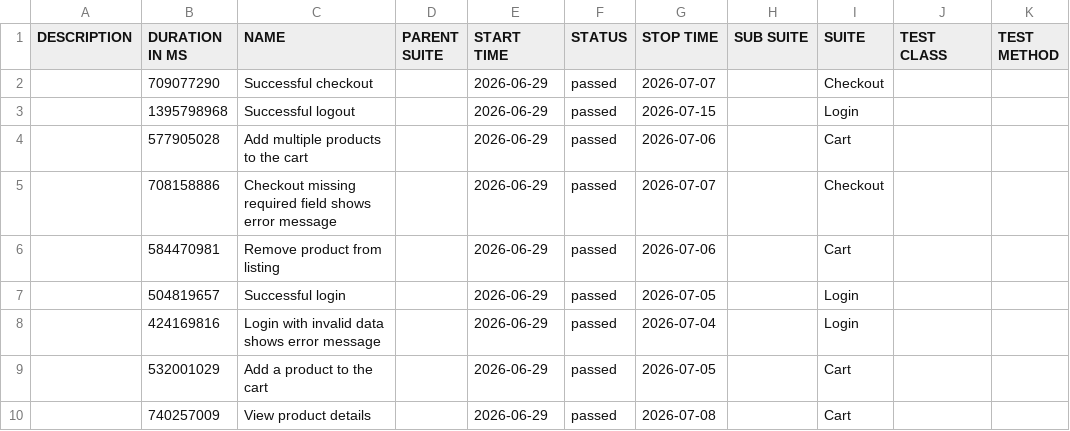
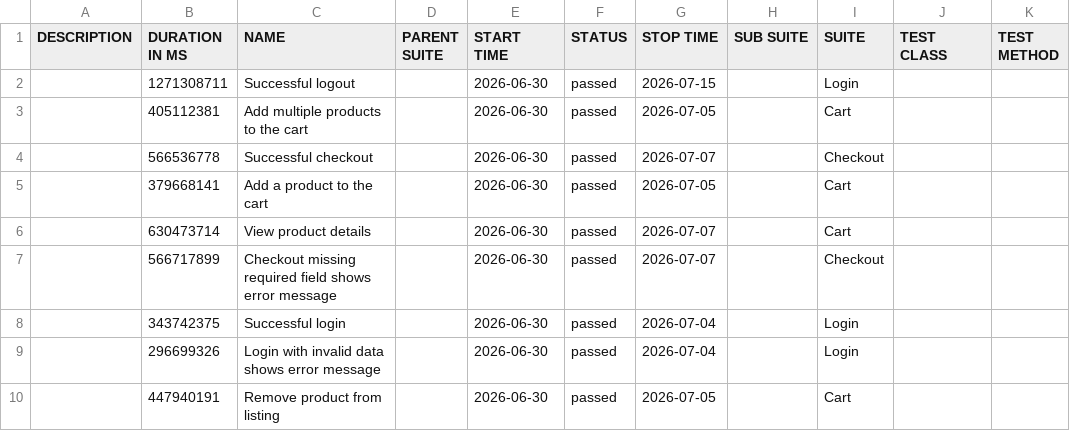
Before and after one commit to JaderTS/test-automation-desafio-outsera, a CSV file: e2e-tests/data/suites.csv, drawn as a sheet.

```diff
--- a/e2e-tests/data/suites.csv
+++ b/e2e-tests/data/suites.csv
@@ -1,10 +1,10 @@
 "DESCRIPTION","DURATION IN MS","NAME","PARENT SUITE","START TIME","STATUS","STOP TIME","SUB SUITE","SUITE","TEST CLASS","TEST METHOD"
-"","709077290","Successful checkout","","2026-06-29","passed","2026-07-07","","Checkout","",""
-"","1395798968","Successful logout","","2026-06-29","passed","2026-07-15","","Login","",""
-"","577905028","Add multiple products to the cart","","2026-06-29","passed","2026-07-06","","Cart","",""
-"","708158886","Checkout missing required field shows error message","","2026-06-29","passed","2026-07-07","","Checkout","",""
-"","584470981","Remove product from listing","","2026-06-29","passed","2026-07-06","","Cart","",""
-"","504819657","Successful login","","2026-06-29","passed","2026-07-05","","Login","",""
-"","424169816","Login with invalid data shows error message","","2026-06-29","passed","2026-07-04","","Login","",""
-"","532001029","Add a product to the cart","","2026-06-29","passed","2026-07-05","","Cart","",""
-"","740257009","View product details","","2026-06-29","passed","2026-07-08","","Cart","",""
+"","1271308711","Successful logout","","2026-06-30","passed","2026-07-15","","Login","",""
+"","405112381","Add multiple products to the cart","","2026-06-30","passed","2026-07-05","","Cart","",""
+"","566536778","Successful checkout","","2026-06-30","passed","2026-07-07","","Checkout","",""
+"","379668141","Add a product to the cart","","2026-06-30","passed","2026-07-05","","Cart","",""
+"","630473714","View product details","","2026-06-30","passed","2026-07-07","","Cart","",""
+"","566717899","Checkout missing required field shows error message","","2026-06-30","passed","2026-07-07","","Checkout","",""
+"","343742375","Successful login","","2026-06-30","passed","2026-07-04","","Login","",""
+"","296699326","Login with invalid data shows error message","","2026-06-30","passed","2026-07-04","","Login","",""
+"","447940191","Remove product from listing","","2026-06-30","passed","2026-07-05","","Cart","",""
```
Also changed, not shown: 45 other files.
